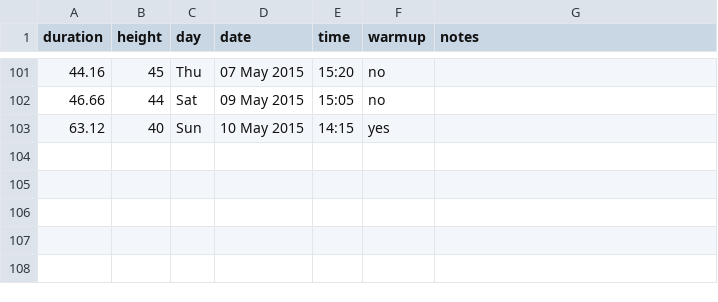
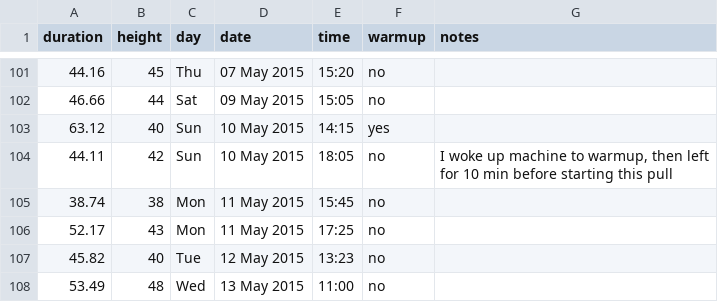
Before and after one commit to scevans/coffee-data, a CSV file: coffee-data.csv, drawn as a sheet; only a part is shown, gaps mark what is left out; the diff names each change by its address in the sheet, - before the commit and + after, or states it on an @@ line.

```diff
--- a/coffee-data.csv
+++ b/coffee-data.csv
+row 104: 44.11 | 42 | Sun | 10 May 2015 | 18:05 | no | I woke up machine to warmup, then left for 10 min before starting this pull
+row 105: 38.74 | 38 | Mon | 11 May 2015 | 15:45 | no
+row 106: 52.17 | 43 | Mon | 11 May 2015 | 17:25 | no
+row 107: 45.82 | 40 | Tue | 12 May 2015 | 13:23 | no
+row 108: 53.49 | 48 | Wed | 13 May 2015 | 11:00 | no
```
Also changed, not shown: 7 other files.
